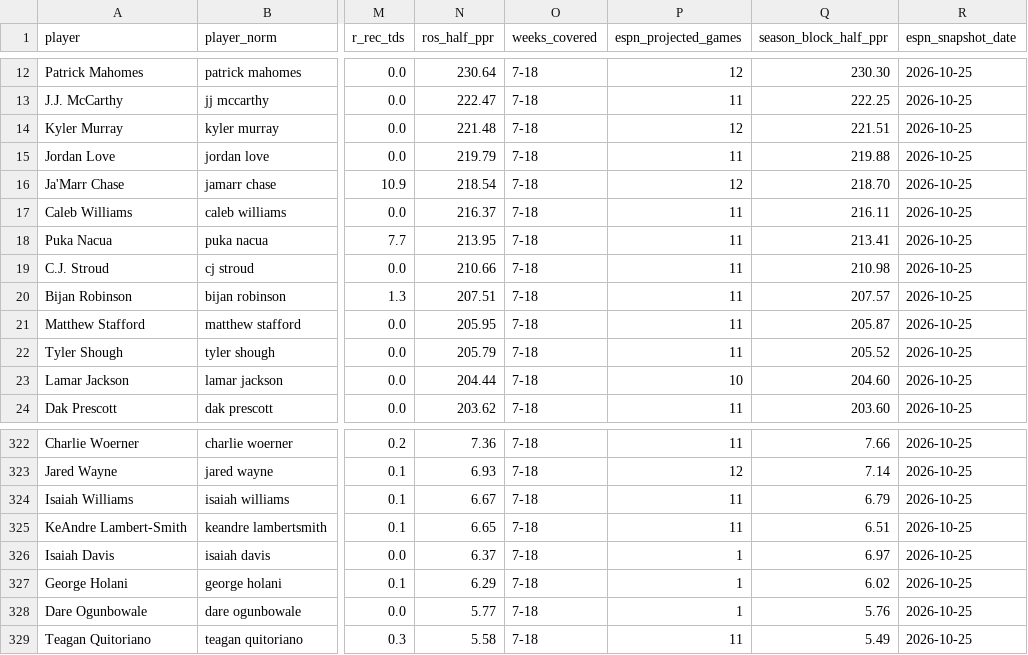
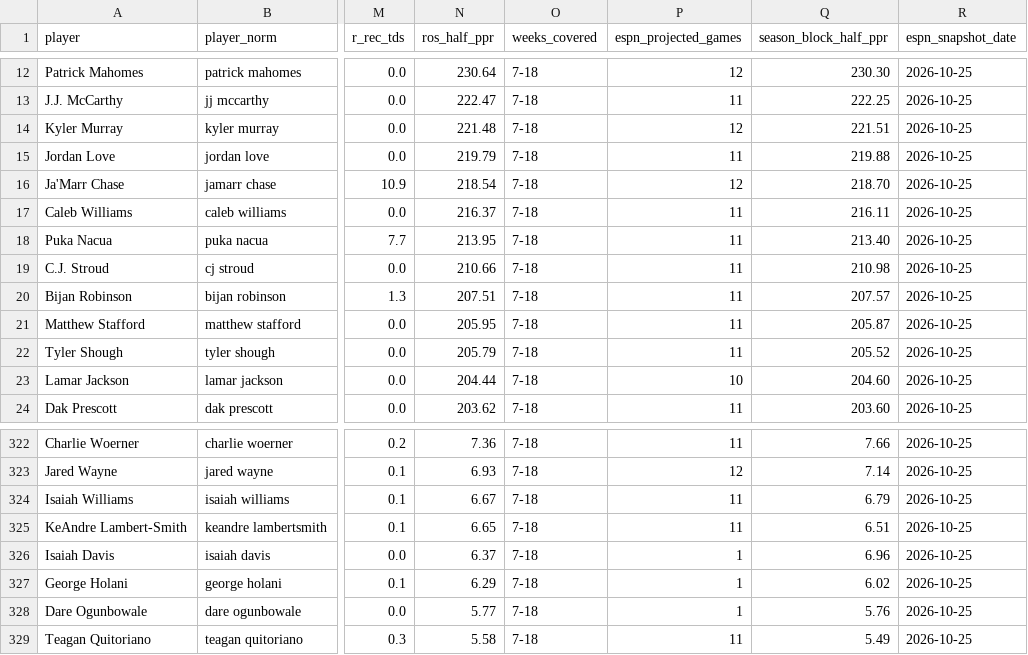
Before and after one commit to JB-barrel-droid/fantasy-tools, a CSV file: data/inputs/espn_projections.csv, drawn as a sheet; only a part is shown, gaps mark what is left out; the diff covers the shown part only; the diff names each change by its address in the sheet, - before the commit and + after, or states it on an @@ line.

```diff
--- a/data/inputs/espn_projections.csv
+++ b/data/inputs/espn_projections.csv
-Q18 (season_block_half_ppr): 213.41
+Q18 (season_block_half_ppr): 213.40
-Q326 (season_block_half_ppr): 6.97
+Q326 (season_block_half_ppr): 6.96
```
Also changed, not shown: 27 edited cells elsewhere in this file, 49 other files.
